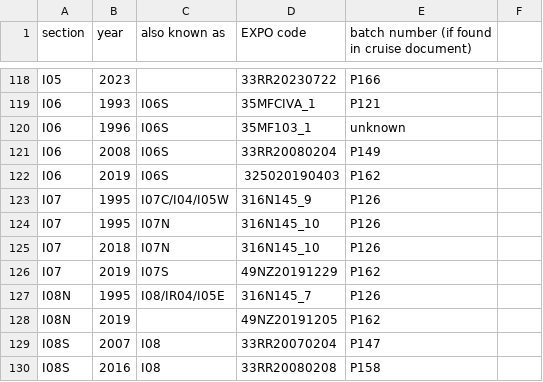
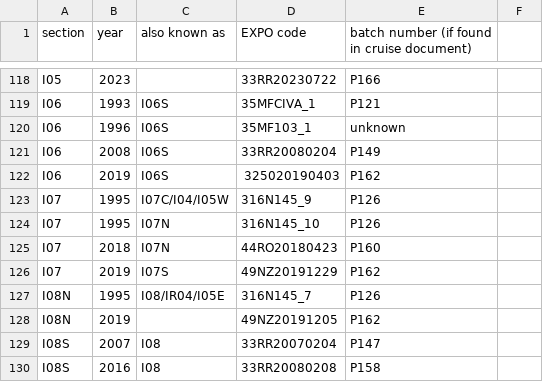
Before and after one commit to kkats/GO-SHIP-Easy-Ocean, a CSV file: SaltBatchOffset/CruiseBatch.csv, drawn as a sheet; only a part is shown, gaps mark what is left out.

Commit message:
Wrong entry in the CSV file (just documentation, no effect to the products)

```diff
--- a/SaltBatchOffset/CruiseBatch.csv
+++ b/SaltBatchOffset/CruiseBatch.csv
@@ -124,3 +124,3 @@ I07,1995, I07C/I04/I05W, 316N145_9, P126
 I07,1995, I07N, 316N145_10, P126
-I07,2018, I07N, 316N145_10, P126
+I07,2018, I07N, 44RO20180423, P160
 I07,2019, I07S, 49NZ20191229, P162
```
Also changed, not shown: 1 other file.
